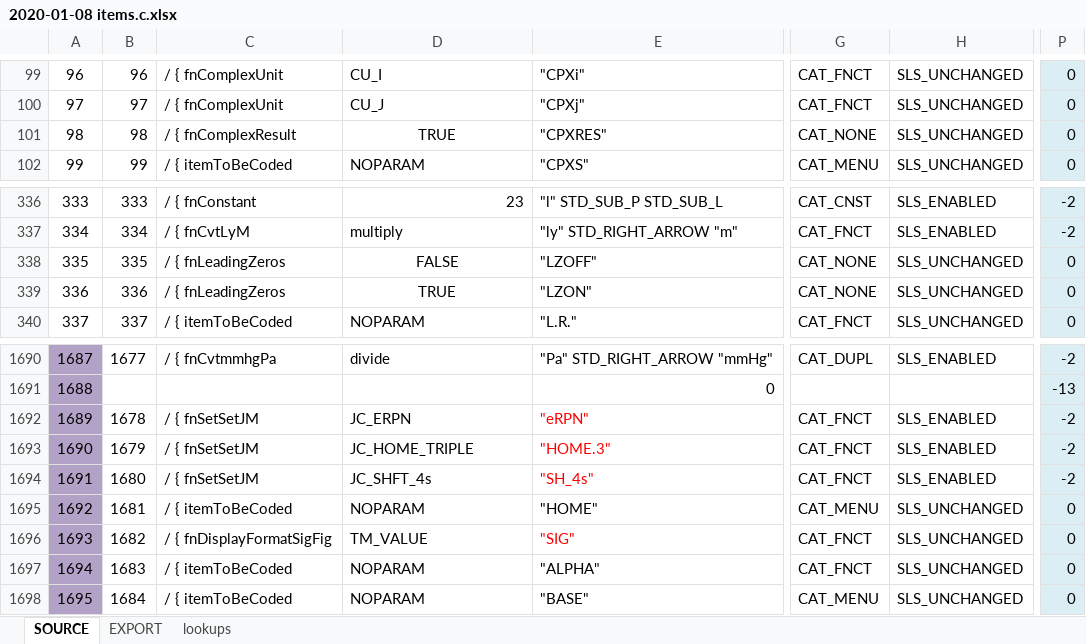
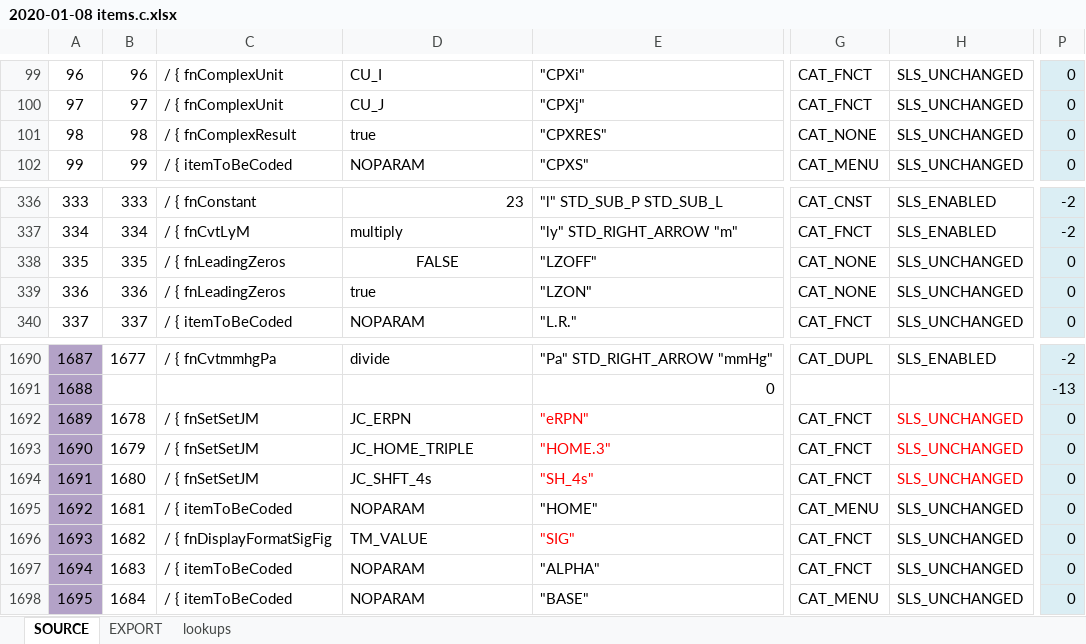
Before and after one commit to semi-simple/C43-mirror, an Excel workbook: src/2020-01-08 items.c.xlsx, sheet SOURCE, drawn as a sheet; only a part is shown, gaps mark what is left out; values as stored, in another font and other column widths than the file's, no borders; conditional formats not drawn; the diff names each change by its address in the sheet, - before the commit and + after, or states it on an @@ line.

```diff
--- a/src/2020-01-08 items.c.xlsx (sheet SOURCE)
+++ b/src/2020-01-08 items.c.xlsx (sheet SOURCE)
-D101: TRUE
+D101: true
-D101 alignment: center
+D101 alignment: left
-D339: TRUE
+D339: true
-D339 alignment: center
+D339 alignment: left
-H1692:H1694: SLS_ENABLED
+H1692:H1694: SLS_UNCHANGED
-H1692:H1694 text colour: black
+H1692:H1694 text colour: #FF0000
-P1692:P1694: -2
+P1692:P1694: 0
```
Also changed, not shown: sheet EXPORT, formulas that keep their value, 2 other files.
